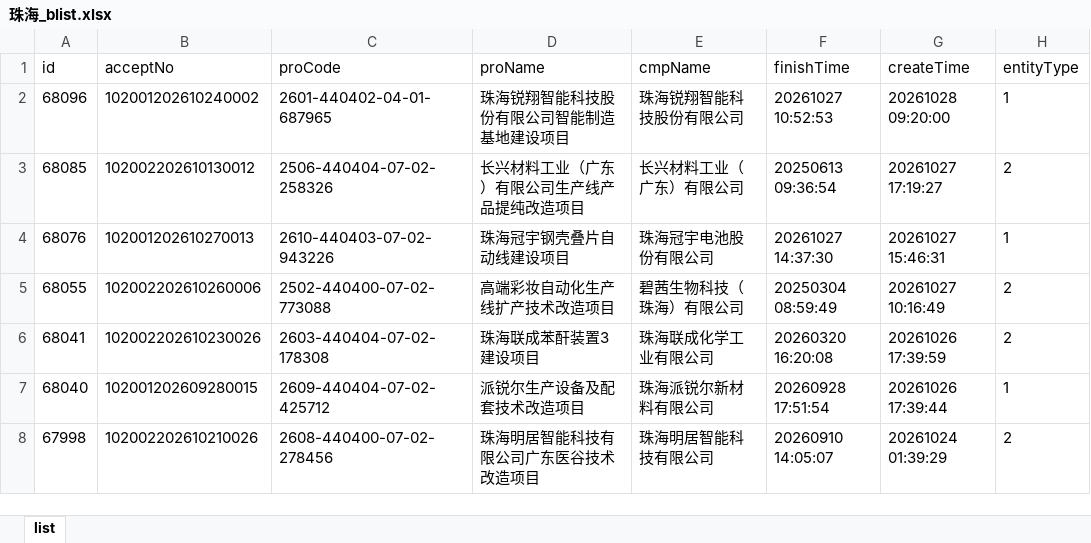
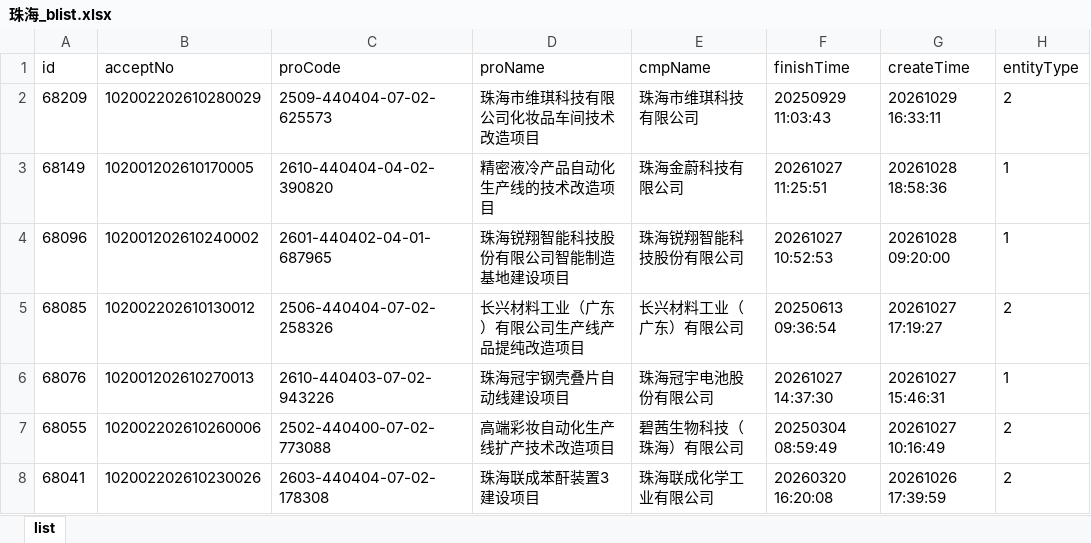
Before and after one commit to goonhope/blist, an Excel workbook: 珠海_blist.xlsx, sheet list, drawn as a sheet; only a part is shown; the shorter side is filled out with more unchanged rows; values as stored, in another font and other column widths than the file's, no borders; the diff names each change by its address in the sheet, - before the commit and + after, or states it on an @@ line.

```diff
--- a/珠海_blist.xlsx (sheet list)
+++ b/珠海_blist.xlsx (sheet list)
+row 2: 68209 | 102002202610280029 | 2509-440404-07-02-625573 | 珠海市维琪科技有限公司化妆品车间技术改造项目 | 珠海市维琪科技有限公司 | 20250929 11:03:43 | 20261029 16:33:11 | 2
+row 3: 68149 | 102001202610170005 | 2610-440404-04-02-390820 | 精密液冷产品自动化生产线的技术改造项目 | 珠海金蔚科技有限公司 | 20261027 11:25:51 | 20261028 18:58:36 | 1
```
Also changed, not shown: 1 other file.
